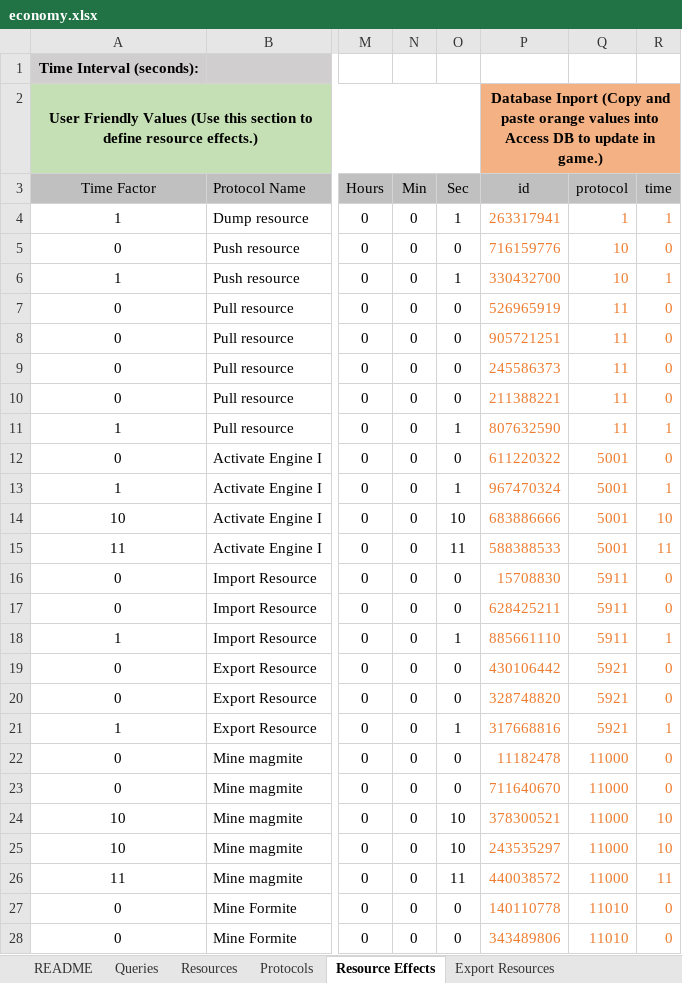
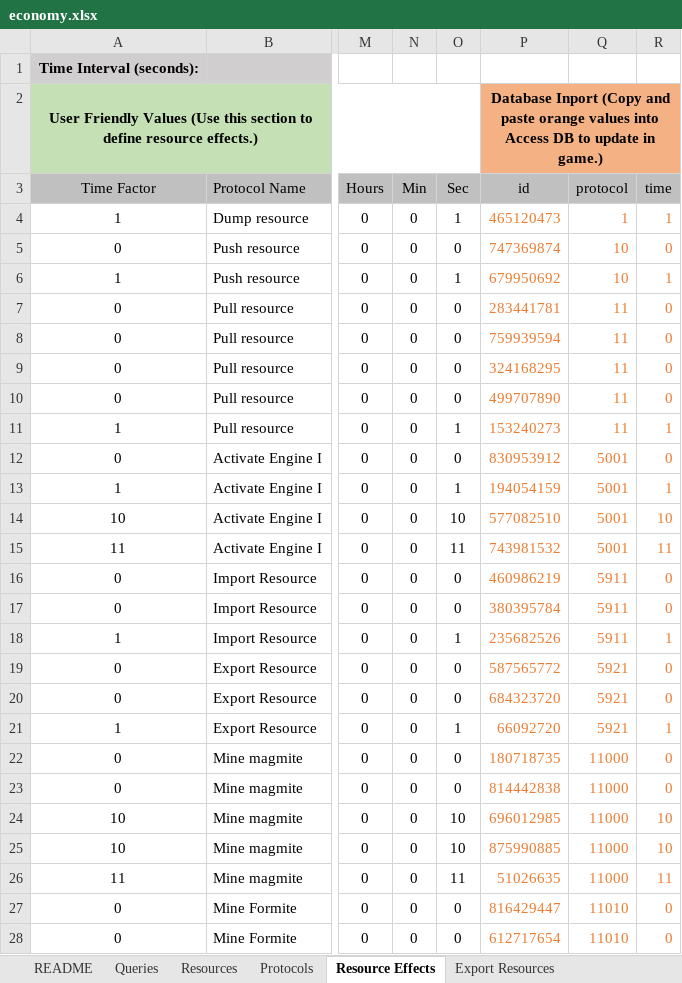
Before and after one commit to Darwin-River/Ex-Machinis, an Excel workbook: documents/economy.xlsx, sheet Resource Effects, drawn as a sheet; only a part is shown, gaps mark what is left out; values as stored, in another font and other column widths than the file's, no borders; charts and pictures and conditional formats and table styles not drawn; the diff covers the shown part only; the diff names each change by its address in the sheet, - before the commit and + after, or states it on an @@ line.

```diff
--- a/documents/economy.xlsx (sheet Resource Effects)
+++ b/documents/economy.xlsx (sheet Resource Effects)
-P4 (id): 263317941
+P4 (id): 465120473
-P5 (id): 716159776
+P5 (id): 747369874
-P6 (id): 330432700
+P6 (id): 679950692
-P7 (id): 526965919
+P7 (id): 283441781
-P8 (id): 905721251
+P8 (id): 759939594
-P9 (id): 245586373
+P9 (id): 324168295
-P10 (id): 211388221
+P10 (id): 499707890
-P11 (id): 807632590
+P11 (id): 153240273
-P12 (id): 611220322
+P12 (id): 830953912
-P13 (id): 967470324
+P13 (id): 194054159
-P14 (id): 683886666
+P14 (id): 577082510
-P15 (id): 588388533
+P15 (id): 743981532
-P16 (id): 15708830
+P16 (id): 460986219
-P17 (id): 628425211
+P17 (id): 380395784
-P18 (id): 885661110
+P18 (id): 235682526
-P19 (id): 430106442
+P19 (id): 587565772
-P20 (id): 328748820
+P20 (id): 684323720
-P21 (id): 317668816
+P21 (id): 66092720
-P22 (id): 11182478
+P22 (id): 180718735
-P23 (id): 711640670
+P23 (id): 814442838
-P24 (id): 378300521
+P24 (id): 696012985
-P25 (id): 243535297
+P25 (id): 875990885
-P26 (id): 440038572
+P26 (id): 51026635
-P27 (id): 140110778
+P27 (id): 816429447
-P28 (id): 343489806
+P28 (id): 612717654
```
Also changed, not shown: 440 edited cells elsewhere in this sheet, sheet Export Resource Effects, sheet Queries.
